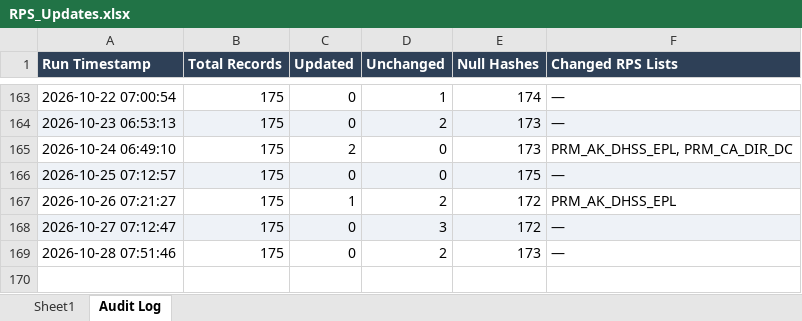
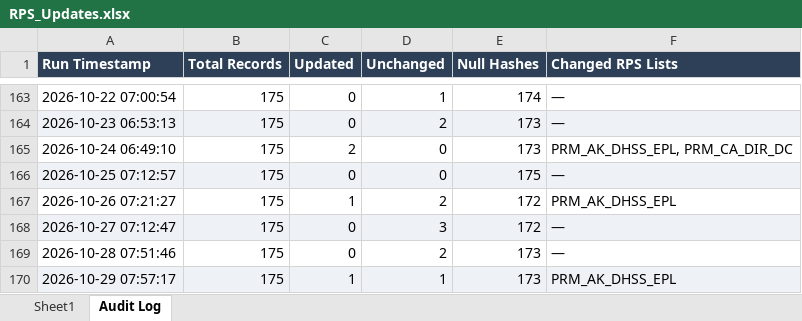
Before and after one commit to rahulraveendrannair-bot/Update-Checking-Automation, an Excel workbook: RPS_Updates.xlsx, sheet Audit Log, drawn as a sheet; only a part is shown, gaps mark what is left out; values as stored, in another font and other column widths than the file's, no borders; the diff names each change by its address in the sheet, - before the commit and + after, or states it on an @@ line.

```diff
--- a/RPS_Updates.xlsx (sheet Audit Log)
+++ b/RPS_Updates.xlsx (sheet Audit Log)
+row 170: 2026-10-29 07:57:17 | 175 | 1 | 1 | 173 | PRM_AK_DHSS_EPL
```
Also changed, not shown: sheet Sheet1, 2 other files.
